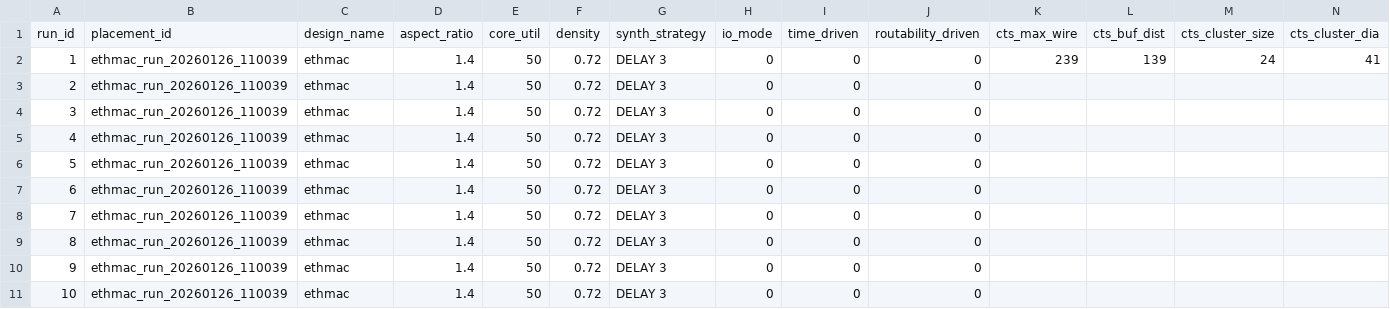
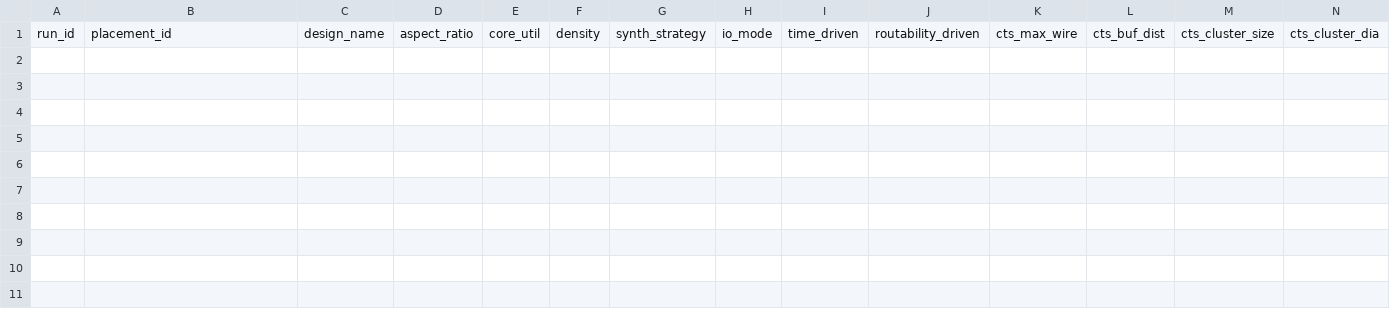
Before and after one commit to BarsatKhadka/CTS-Bench, a CSV file: dataset_root/experiment_log.csv, drawn as a sheet; only a part is shown; rows hold the shown columns only; the diff names each change by its address in the sheet, - before the commit and + after, or states it on an @@ line.

Commit message:
ethmac batch1.csv

```diff
--- a/dataset_root/experiment_log.csv
+++ b/dataset_root/experiment_log.csv
-row 2: 1 | ethmac_run_20260126_110039 | ethmac | 1.4 | 50 | 0.72 | DELAY 3 | 0 | 0 | 0 | 239 | 139 | 24 | 41
-row 3: 2 | ethmac_run_20260126_110039 | ethmac | 1.4 | 50 | 0.72 | DELAY 3 | 0 | 0 | 0
-row 4: 3 | ethmac_run_20260126_110039 | ethmac | 1.4 | 50 | 0.72 | DELAY 3 | 0 | 0 | 0
-row 5: 4 | ethmac_run_20260126_110039 | ethmac | 1.4 | 50 | 0.72 | DELAY 3 | 0 | 0 | 0
-row 6: 5 | ethmac_run_20260126_110039 | ethmac | 1.4 | 50 | 0.72 | DELAY 3 | 0 | 0 | 0
-row 7: 6 | ethmac_run_20260126_110039 | ethmac | 1.4 | 50 | 0.72 | DELAY 3 | 0 | 0 | 0
-row 8: 7 | ethmac_run_20260126_110039 | ethmac | 1.4 | 50 | 0.72 | DELAY 3 | 0 | 0 | 0
-row 9: 8 | ethmac_run_20260126_110039 | ethmac | 1.4 | 50 | 0.72 | DELAY 3 | 0 | 0 | 0
-row 10: 9 | ethmac_run_20260126_110039 | ethmac | 1.4 | 50 | 0.72 | DELAY 3 | 0 | 0 | 0
-row 11: 10 | ethmac_run_20260126_110039 | ethmac | 1.4 | 50 | 0.72 | DELAY 3 | 0 | 0 | 0
```
Also changed, not shown: 4 other files.
